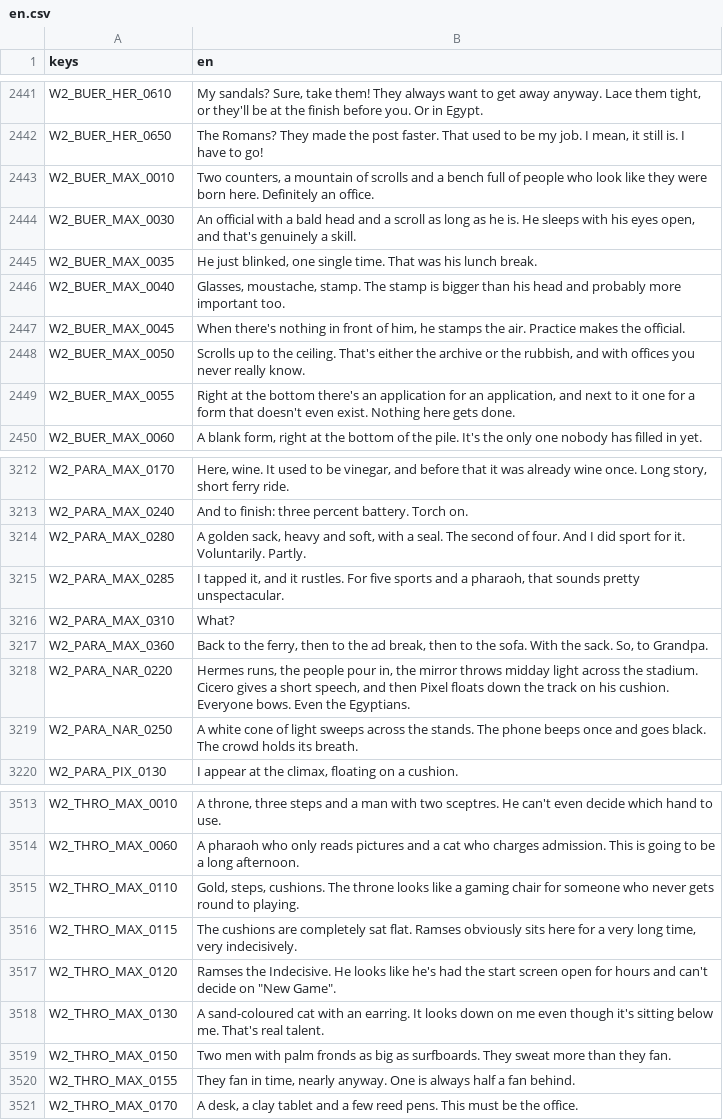
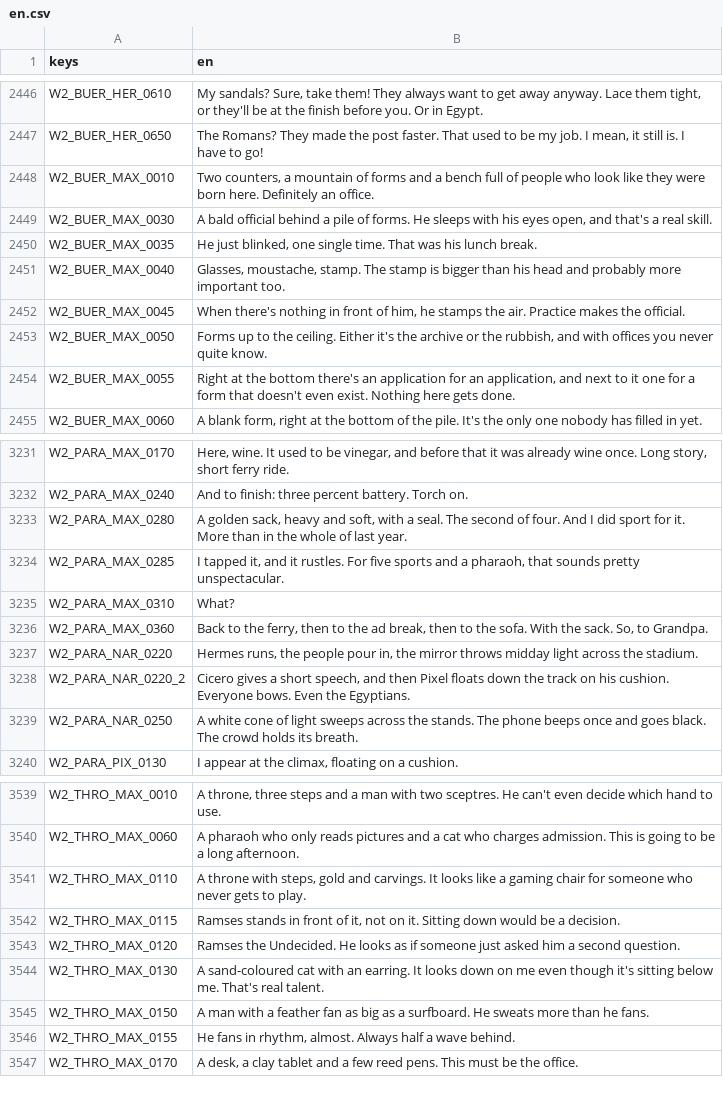
Before and after one commit to seb-nsu/Max-against-the-world, a CSV file: docs/uebersetzung/en.csv, drawn as a sheet; only a part is shown, gaps mark what is left out; the diff covers the shown part only.

```diff
--- a/docs/uebersetzung/en.csv
+++ b/docs/uebersetzung/en.csv
@@ -2442,4 +2447,4 @@ W2_BUER_HER_0610,"My sandals? Sure, take them! They always want to get away anyw
 W2_BUER_HER_0650,"The Romans? They made the post faster. That used to be my job. I mean, it still is. I have to go!"
-W2_BUER_MAX_0010,"Two counters, a mountain of scrolls and a bench full of people who look like they were born here. Definitely an office."
-W2_BUER_MAX_0030,"An official with a bald head and a scroll as long as he is. He sleeps with his eyes open, and that's genuinely a skill."
+W2_BUER_MAX_0010,"Two counters, a mountain of forms and a bench full of people who look like they were born here. Definitely an office."
+W2_BUER_MAX_0030,"A bald official behind a pile of forms. He sleeps with his eyes open, and that's a real skill."
 W2_BUER_MAX_0035,"He just blinked, one single time. That was his lunch break."
@@ -2447,3 +2452,3 @@ W2_BUER_MAX_0040,"Glasses, moustache, stamp. The stamp is bigger than his head a
 W2_BUER_MAX_0045,"When there's nothing in front of him, he stamps the air. Practice makes the official."
-W2_BUER_MAX_0050,"Scrolls up to the ceiling. That's either the archive or the rubbish, and with offices you never really know."
+W2_BUER_MAX_0050,"Forms up to the ceiling. Either it's the archive or the rubbish, and with offices you never quite know."
 W2_BUER_MAX_0055,"Right at the bottom there's an application for an application, and next to it one for a form that doesn't even exist. Nothing here gets done."
@@ -3213,3 +3232,3 @@ W2_PARA_MAX_0170,"Here, wine. It used to be vinegar, and before that it was alre
 W2_PARA_MAX_0240,And to finish: three percent battery. Torch on.
-W2_PARA_MAX_0280,"A golden sack, heavy and soft, with a seal. The second of four. And I did sport for it. Voluntarily. Partly."
+W2_PARA_MAX_0280,"A golden sack, heavy and soft, with a seal. The second of four. And I did sport for it. More than in the whole of last year."
 W2_PARA_MAX_0285,"I tapped it, and it rustles. For five sports and a pharaoh, that sounds pretty unspectacular."
@@ -3217,3 +3236,4 @@ W2_PARA_MAX_0310,What?
 W2_PARA_MAX_0360,"Back to the ferry, then to the ad break, then to the sofa. With the sack. So, to Grandpa."
-W2_PARA_NAR_0220,"Hermes runs, the people pour in, the mirror throws midday light across the stadium. Cicero gives a short speech, and then Pixel floats down the track on his cushion. Everyone bows. Even the Egyptians."
+W2_PARA_NAR_0220,"Hermes runs, the people pour in, the mirror throws midday light across the stadium."
+W2_PARA_NAR_0220_2,"Cicero gives a short speech, and then Pixel floats down the track on his cushion. Everyone bows. Even the Egyptians."
 W2_PARA_NAR_0250,A white cone of light sweeps across the stands. The phone beeps once and goes black. The crowd holds its breath.
@@ -3514,8 +3540,8 @@ W2_THRO_MAX_0010,"A throne, three steps and a man with two sceptres. He can't ev
 W2_THRO_MAX_0060,A pharaoh who only reads pictures and a cat who charges admission. This is going to be a long afternoon.
-W2_THRO_MAX_0110,"Gold, steps, cushions. The throne looks like a gaming chair for someone who never gets round to playing."
-W2_THRO_MAX_0115,"The cushions are completely sat flat. Ramses obviously sits here for a very long time, very indecisively."
-W2_THRO_MAX_0120,"Ramses the Indecisive. He looks like he's had the start screen open for hours and can't decide on ""New Game""."
+W2_THRO_MAX_0110,"A throne with steps, gold and carvings. It looks like a gaming chair for someone who never gets to play."
+W2_THRO_MAX_0115,"Ramses stands in front of it, not on it. Sitting down would be a decision."
+W2_THRO_MAX_0120,Ramses the Undecided. He looks as if someone just asked him a second question.
 W2_THRO_MAX_0130,A sand-coloured cat with an earring. It looks down on me even though it's sitting below me. That's real talent.
-W2_THRO_MAX_0150,Two men with palm fronds as big as surfboards. They sweat more than they fan.
-W2_THRO_MAX_0155,"They fan in time, nearly anyway. One is always half a fan behind."
+W2_THRO_MAX_0150,A man with a feather fan as big as a surfboard. He sweats more than he fans.
+W2_THRO_MAX_0155,"He fans in rhythm, almost. Always half a wave behind."
 W2_THRO_MAX_0170,"A desk, a clay tablet and a few reed pens. This must be the office."
```
Also changed, not shown: 27 added rows and 47 edited cells elsewhere in this file, 45 other files.
